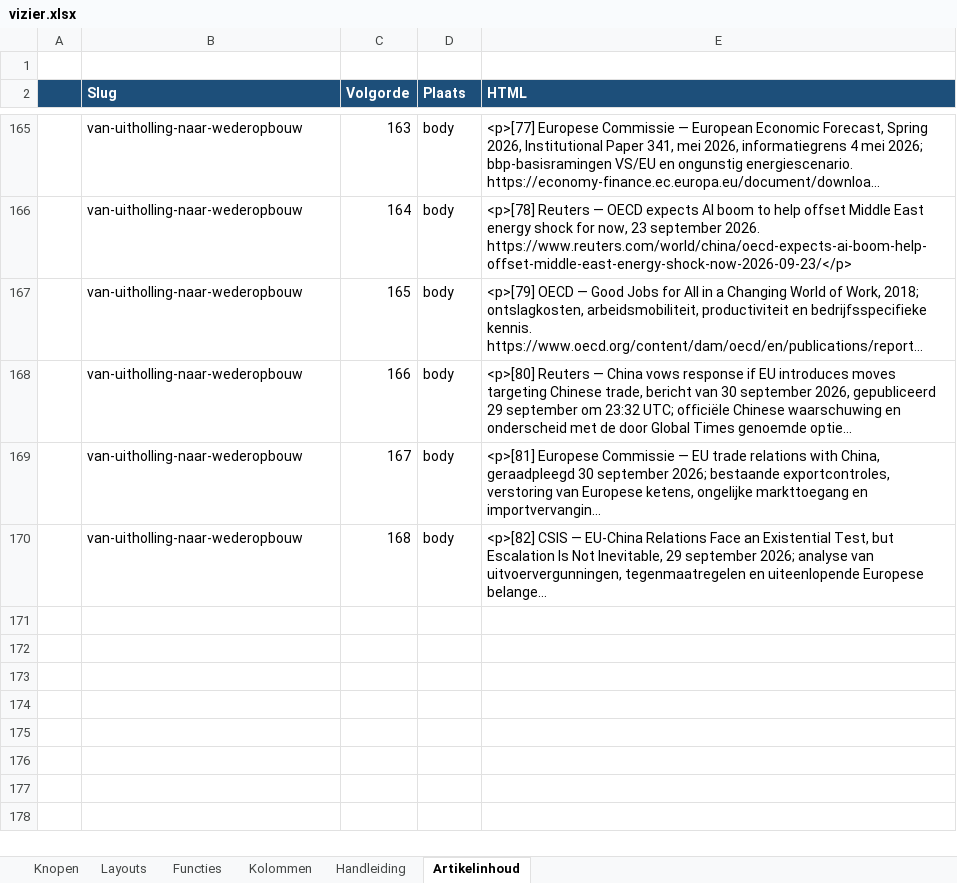
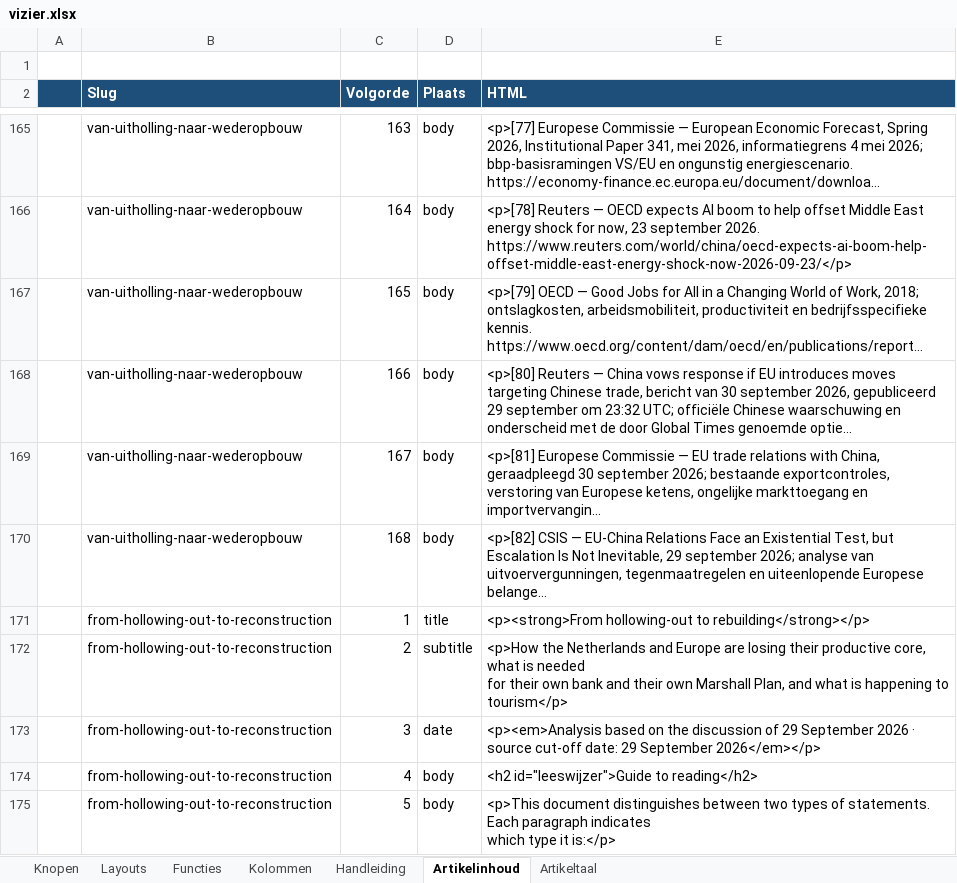
Before and after one commit to koosvanM/openvizier, an Excel workbook: nl/_data/vizier.xlsx, sheet Artikelinhoud, drawn as a sheet; only a part is shown, gaps mark what is left out; long unchanged cells end in …; values as stored, in another font and other column widths than the file's, no borders; ↵ is a line break in a cell; the diff covers the shown part only; the diff names each change by its address in the sheet, - before the commit and + after, or states it on an @@ line.

```diff
--- a/nl/_data/vizier.xlsx (sheet Artikelinhoud)
+++ b/nl/_data/vizier.xlsx (sheet Artikelinhoud)
+sheet tab: Artikeltaal
+row 171:  | from-hollowing-out-to-reconstruction | 1 | title | <p><strong>From hollowing-out to rebuilding</strong></p>
+row 172:  | from-hollowing-out-to-reconstruction | 2 | subtitle | <p>How the Netherlands and Europe are losing their productive core, what is needed ↵ for their own bank and their own Marshall Plan, and what is happening to ↵ tourism</p>
+row 173:  | from-hollowing-out-to-reconstruction | 3 | date | <p><em>Analysis based on the discussion of 29 September 2026 · ↵ source cut-off date: 29 September 2026</em></p>
+row 174:  | from-hollowing-out-to-reconstruction | 4 | body | <h2 id="leeswijzer">Guide to reading</h2>
+row 175:  | from-hollowing-out-to-reconstruction | 5 | body | <p>This document distinguishes between two types of statements. Each paragraph indicates ↵ which type it is:</p>
```
Also changed, not shown: 331 added rows elsewhere in this sheet, sheet Knopen, 22 other files.
